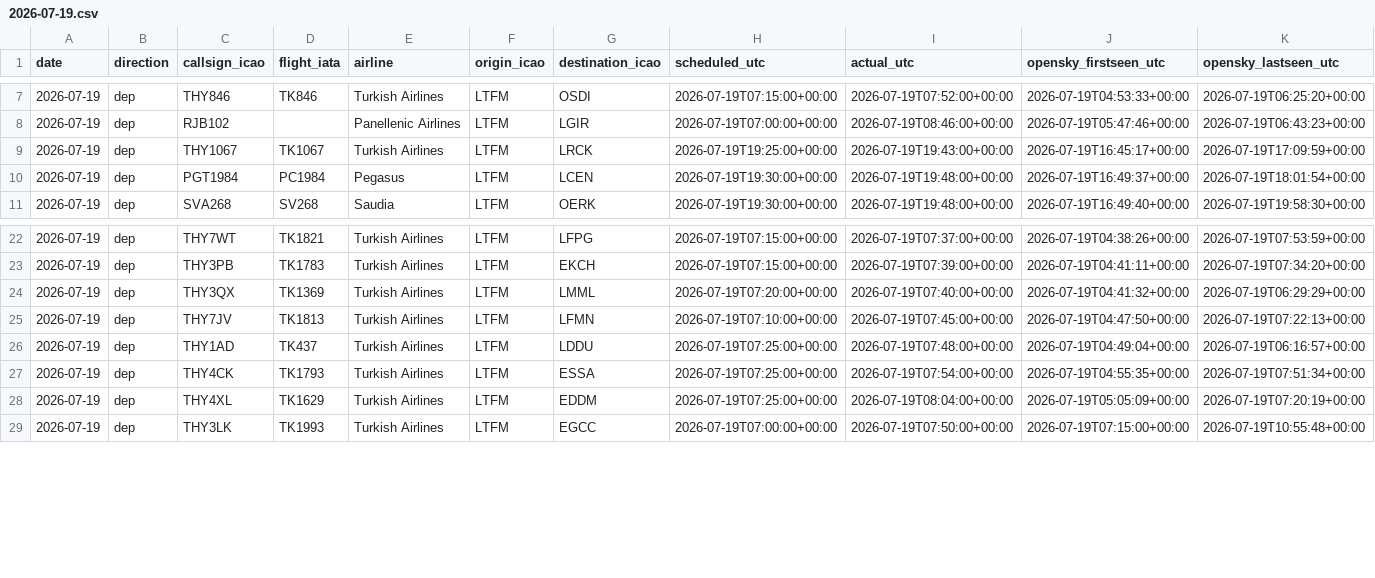
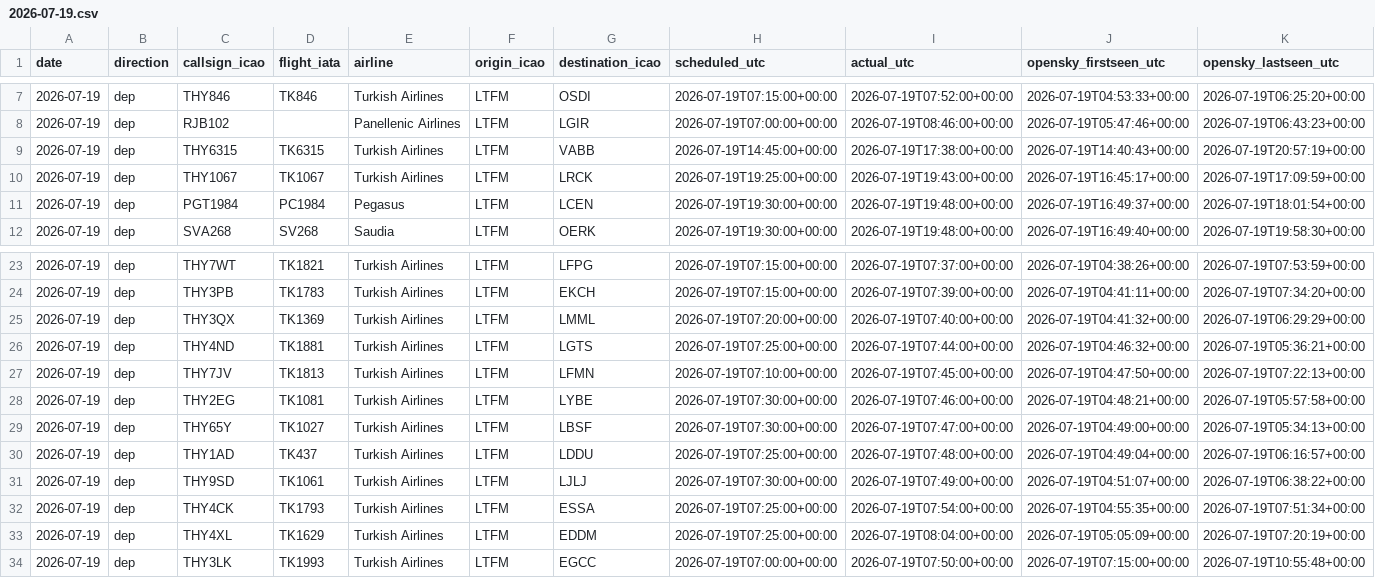
Before and after one commit to ahmethamzamulayim-png/ist-delay-dataset, a CSV file: data/flights/2026-07-19.csv, drawn as a sheet; only a part is shown, gaps mark what is left out; rows hold the shown columns only; the diff names each change by its address in the sheet, - before the commit and + after, or states it on an @@ line.

```diff
--- a/data/flights/2026-07-19.csv
+++ b/data/flights/2026-07-19.csv
+row 9: 2026-07-19 | dep | THY6315 | TK6315 | Turkish Airlines | LTFM | VABB | 2026-07-19T14:45:00+00:00 | 2026-07-19T17:38:00+00:00 | 2026-07-19T14:40:43+00:00 | 2026-07-19T20:57:19+00:00
+row 26: 2026-07-19 | dep | THY4ND | TK1881 | Turkish Airlines | LTFM | LGTS | 2026-07-19T07:25:00+00:00 | 2026-07-19T07:44:00+00:00 | 2026-07-19T04:46:32+00:00 | 2026-07-19T05:36:21+00:00
+row 28: 2026-07-19 | dep | THY2EG | TK1081 | Turkish Airlines | LTFM | LYBE | 2026-07-19T07:30:00+00:00 | 2026-07-19T07:46:00+00:00 | 2026-07-19T04:48:21+00:00 | 2026-07-19T05:57:58+00:00
+row 29: 2026-07-19 | dep | THY65Y | TK1027 | Turkish Airlines | LTFM | LBSF | 2026-07-19T07:30:00+00:00 | 2026-07-19T07:47:00+00:00 | 2026-07-19T04:49:00+00:00 | 2026-07-19T05:34:13+00:00
+row 31: 2026-07-19 | dep | THY9SD | TK1061 | Turkish Airlines | LTFM | LJLJ | 2026-07-19T07:30:00+00:00 | 2026-07-19T07:49:00+00:00 | 2026-07-19T04:51:07+00:00 | 2026-07-19T06:38:22+00:00
```
Also changed, not shown: data/unmatched/2026-07-19.csv, data/unmatched/2026-07-20.csv, 6 other files.
